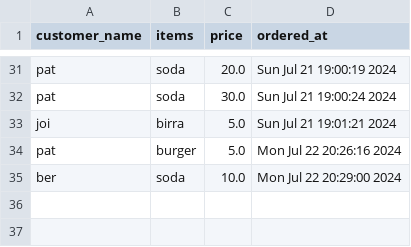
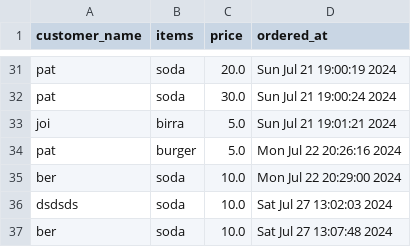
Before and after one commit to Bernullys/curso_cs50_python, a CSV file: project/current_bills.csv, drawn as a sheet; only a part is shown, gaps mark what is left out.

Commit message:
project - advance starting to fix functions

```diff
--- a/project/current_bills.csv
+++ b/project/current_bills.csv
@@ -35 +35,3 @@ pat,burger,5.0,Mon Jul 22 20:26:16 2024
 ber,soda,10.0,Mon Jul 22 20:29:00 2024
+dsdsds,soda,10.0,Sat Jul 27 13:02:03 2024
+ber,soda,10.0,Sat Jul 27 13:07:48 2024
```
Also changed, not shown: 4 other files.
